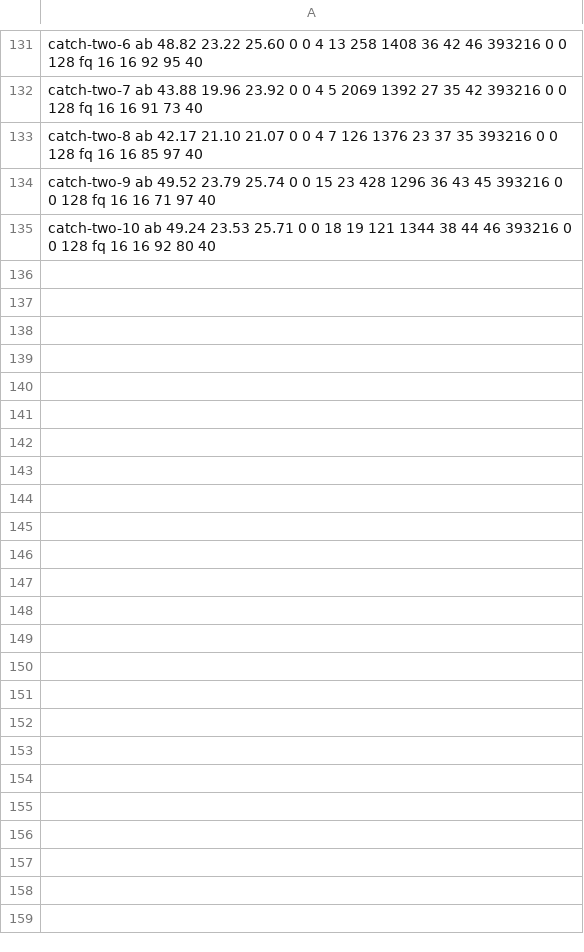
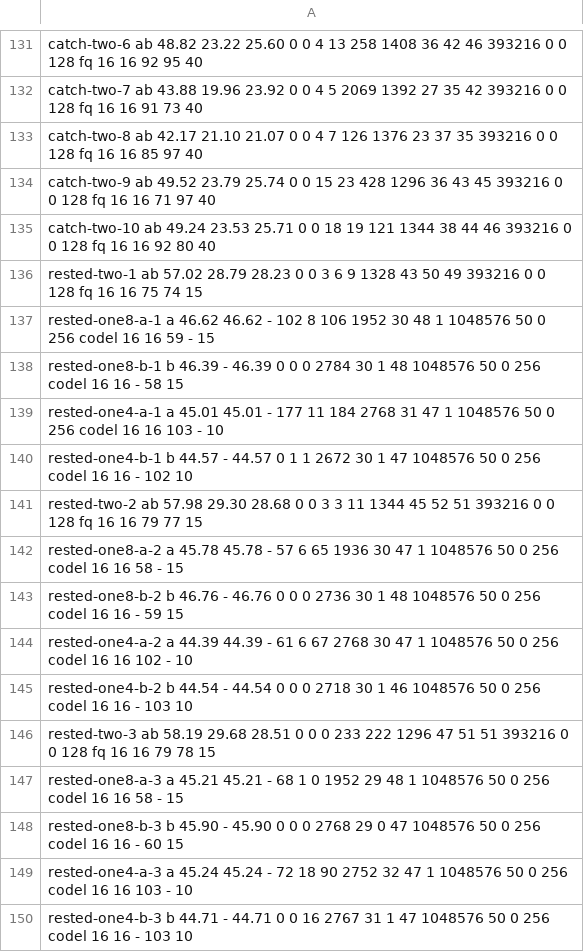
Before and after one commit to kernelorg-mirror/linux_kernel_git_snitzer_linux, a TSV file: NFSD_TCP_WRITE_ZEROCOPY/xeu-rig/results-twoport-464.tsv, drawn as a sheet; only a part is shown, gaps mark what is left out.

Commit message:
NFSD_TCP_WRITE_ZEROCOPY: what a drive takes: 625 GB, and a run kept inside it
The data drives were probed locally. Each takes about 625 GB at full
rate from its last idle of 20 s. Past that it keeps up while the
writes do not stop, and after any pause, 0.3 s being enough, it is at
4 GB/s for 25 to 55 s. A two-port run of 120 s wrote twice that to
each drive, so the slow drives of 12 October came of the length of a
run and not of a want of rest.

twoport.sh now counts 45 s after 15 of warm-up, waits 30 s before it
starts, samples every drive each second and says what each wrote and
whether one stepped down. Run that way, two ports carry 57.0, 58.0 and
58.2 GB/s and one port 45.2 to 46.8 on eight drives, with no drive
stepping down in fifteen runs. drvchar.py is the probe, drvsample.py
the sampler and drvsum.sh its summary.

Signed-off-by: Mike Snitzer <snitzer@kernel.org>

```diff
--- a/NFSD_TCP_WRITE_ZEROCOPY/xeu-rig/results-twoport-464.tsv
+++ b/NFSD_TCP_WRITE_ZEROCOPY/xeu-rig/results-twoport-464.tsv
@@ -135 +135,16 @@ catch-two-9 ab 49.52 23.79 25.74 0 0 15 23 428 1296 36 43 45 393216 0 0 128 fq 1
 catch-two-10 ab 49.24 23.53 25.71 0 0 18 19 121 1344 38 44 46 393216 0 0 128 fq 16 16 92 80 40
+rested-two-1 ab 57.02 28.79 28.23 0 0 3 6 9 1328 43 50 49 393216 0 0 128 fq 16 16 75 74 15
+rested-one8-a-1 a 46.62 46.62 - 102 8 106 1952 30 48 1 1048576 50 0 256 codel 16 16 59 - 15
+rested-one8-b-1 b 46.39 - 46.39 0 0 0 2784 30 1 48 1048576 50 0 256 codel 16 16 - 58 15
+rested-one4-a-1 a 45.01 45.01 - 177 11 184 2768 31 47 1 1048576 50 0 256 codel 16 16 103 - 10
+rested-one4-b-1 b 44.57 - 44.57 0 1 1 2672 30 1 47 1048576 50 0 256 codel 16 16 - 102 10
+rested-two-2 ab 57.98 29.30 28.68 0 0 3 3 11 1344 45 52 51 393216 0 0 128 fq 16 16 79 77 15
+rested-one8-a-2 a 45.78 45.78 - 57 6 65 1936 30 47 1 1048576 50 0 256 codel 16 16 58 - 15
+rested-one8-b-2 b 46.76 - 46.76 0 0 0 2736 30 1 48 1048576 50 0 256 codel 16 16 - 59 15
+rested-one4-a-2 a 44.39 44.39 - 61 6 67 2768 30 47 1 1048576 50 0 256 codel 16 16 102 - 10
+rested-one4-b-2 b 44.54 - 44.54 0 0 0 2718 30 1 46 1048576 50 0 256 codel 16 16 - 103 10
+rested-two-3 ab 58.19 29.68 28.51 0 0 0 233 222 1296 47 51 51 393216 0 0 128 fq 16 16 79 78 15
+rested-one8-a-3 a 45.21 45.21 - 68 1 0 1952 29 48 1 1048576 50 0 256 codel 16 16 58 - 15
+rested-one8-b-3 b 45.90 - 45.90 0 0 0 2768 29 0 47 1048576 50 0 256 codel 16 16 - 60 15
+rested-one4-a-3 a 45.24 45.24 - 72 18 90 2752 32 47 1 1048576 50 0 256 codel 16 16 103 - 10
+rested-one4-b-3 b 44.71 - 44.71 0 0 16 2767 31 1 47 1048576 50 0 256 codel 16 16 - 103 10
```
Also changed, not shown: 8 other files.
